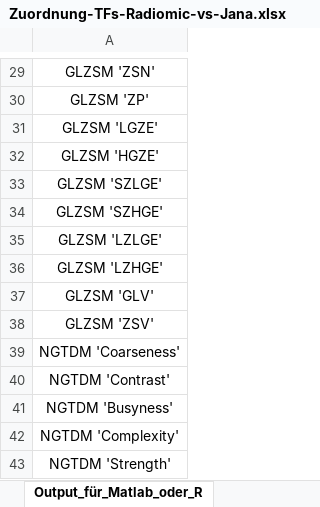
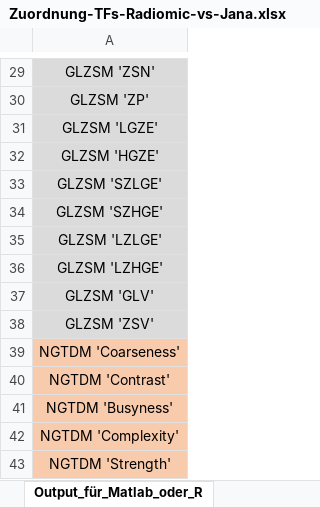
Before and after one commit to thomaskuestner/TAToolbox, an Excel workbook: Matthias/00-Prework/Zuordnung-TFs-Radiomic-vs-Jana.xlsx, sheet Output_für_Matlab_oder_R, drawn as a sheet; only a part is shown, gaps mark what is left out; values as stored, in another font and other column widths than the file's, no borders; the diff covers the shown part only; the diff names each change by its address in the sheet, - before the commit and + after, or states it on an @@ line.

```diff
--- a/Matthias/00-Prework/Zuordnung-TFs-Radiomic-vs-Jana.xlsx (sheet Output_für_Matlab_oder_R)
+++ b/Matthias/00-Prework/Zuordnung-TFs-Radiomic-vs-Jana.xlsx (sheet Output_für_Matlab_oder_R)
-A29:A38 fill: none
+A29:A38 fill: #DBDBDB
-A39:A43 fill: none
+A39:A43 fill: #F8CBAD
```
Also changed, not shown: cell formats elsewhere in this sheet, sheet Zuordnung Radiomic - Jana, 51 other files.
